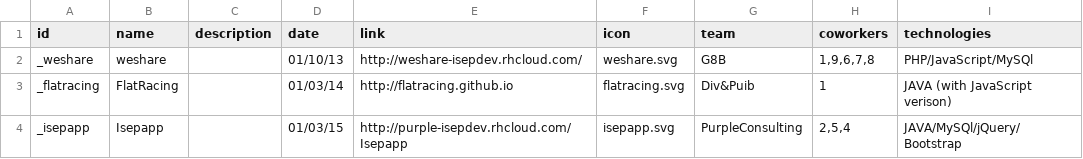
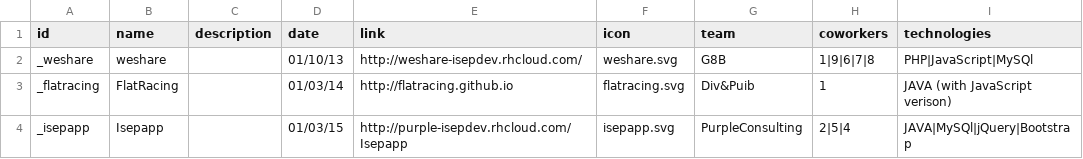
Before and after one commit to DivLoic/notebook, a CSV file: LMD/projects.csv, drawn as a sheet.

Commit message:
Mini bigdata project notebooks1

```diff
--- a/LMD/projects.csv
+++ b/LMD/projects.csv
@@ -1,4 +1,4 @@
 id;name;description;date;link;icon;team;coworkers;technologies
-_weshare;weshare;;01/10/13;http://weshare-isepdev.rhcloud.com/;weshare.svg;G8B;1,9,6,7,8;PHP/JavaScript/MySQl
+_weshare;weshare;;01/10/13;http://weshare-isepdev.rhcloud.com/;weshare.svg;G8B;1|9|6|7|8;PHP|JavaScript|MySQl
 _flatracing;FlatRacing;;01/03/14;http://flatracing.github.io;flatracing.svg;Div&Puib;1;JAVA (with JavaScript verison)
-_isepapp;Isepapp;;01/03/15;http://purple-isepdev.rhcloud.com/Isepapp;isepapp.svg;PurpleConsulting;2,5,4;JAVA/MySQl/jQuery/Bootstrap
+_isepapp;Isepapp;;01/03/15;http://purple-isepdev.rhcloud.com/Isepapp;isepapp.svg;PurpleConsulting;2|5|4;JAVA|MySQl|jQuery|Bootstrap
```
Also changed, not shown: 9 other files.
